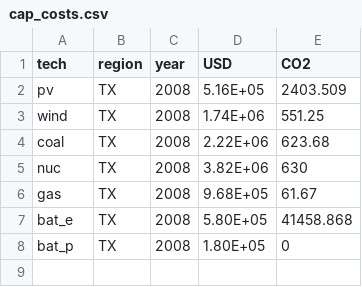
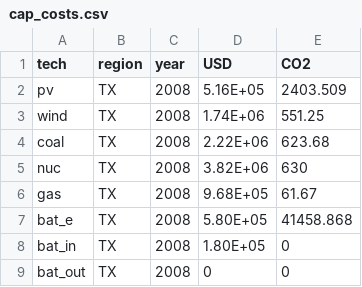
Before and after one commit to holgerteichgraeber/TimeSeriesClustering.jl, a CSV file: data/CEP/TX_1/cap_costs.csv, drawn as a sheet.

```diff
--- a/data/CEP/TX_1/cap_costs.csv
+++ b/data/CEP/TX_1/cap_costs.csv
@@ -7,2 +7,3 @@ gas,TX,2008,9.68E+05,61.67
 bat_e,TX,2008,5.80E+05,41458.868
-bat_p,TX,2008,1.80E+05,0
+bat_in,TX,2008,1.80E+05,0
+bat_out,TX,2008,0,0
```
Also changed, not shown: data/CEP/TX_1/techs.csv, 19 other files.
